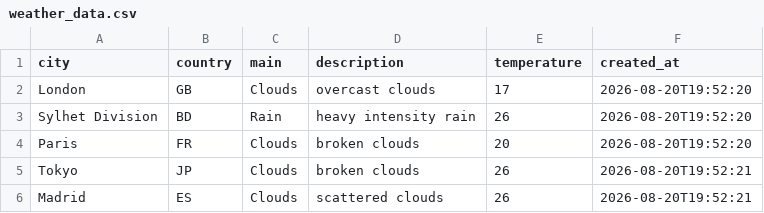
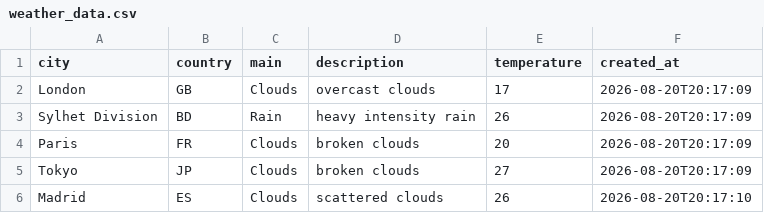
Before and after one commit to amzzz930/amin_repository, a CSV file: weather_data.csv, drawn as a sheet.

```diff
--- a/weather_data.csv
+++ b/weather_data.csv
@@ -1,6 +1,6 @@
 city,country,main,description,temperature,created_at
-London,GB,Clouds,overcast clouds,17,2026-08-20T19:52:20
-Sylhet Division,BD,Rain,heavy intensity rain,26,2026-08-20T19:52:20
-Paris,FR,Clouds,broken clouds,20,2026-08-20T19:52:20
-Tokyo,JP,Clouds,broken clouds,26,2026-08-20T19:52:21
-Madrid,ES,Clouds,scattered clouds,26,2026-08-20T19:52:21
+London,GB,Clouds,overcast clouds,17,2026-08-20T20:17:09
+Sylhet Division,BD,Rain,heavy intensity rain,26,2026-08-20T20:17:09
+Paris,FR,Clouds,broken clouds,20,2026-08-20T20:17:09
+Tokyo,JP,Clouds,broken clouds,27,2026-08-20T20:17:09
+Madrid,ES,Clouds,scattered clouds,26,2026-08-20T20:17:10
```
